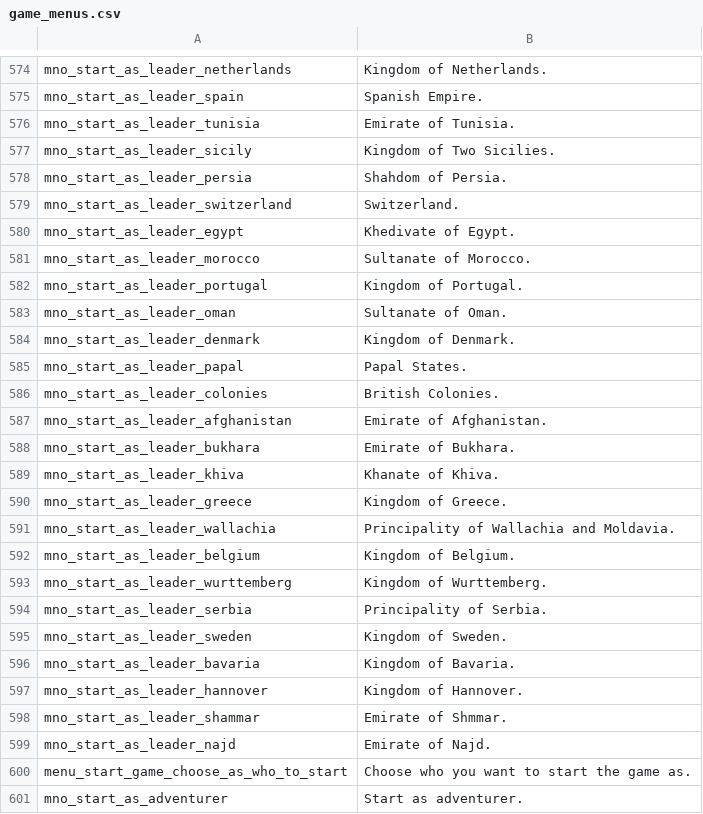
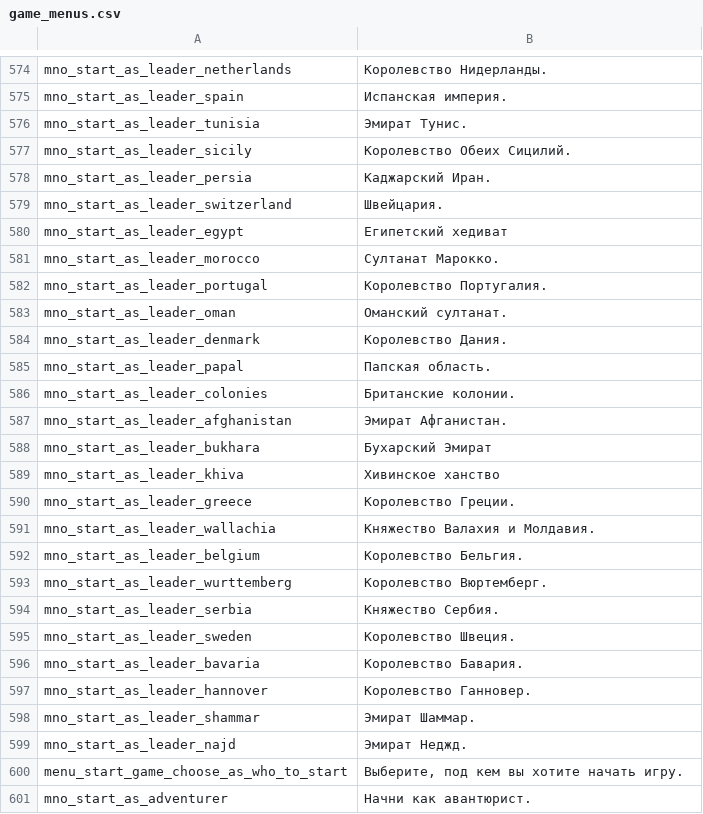
Before and after one commit to EldarFara/BetweenEmpires, a CSV file: languages/ru/game_menus.csv, drawn as a sheet; only a part is shown, gaps mark what is left out; the diff covers the shown part only; the diff names each change by its address in the sheet, - before the commit and + after, or states it on an @@ line.

Commit message:
Update game_menus.csv

```diff
--- a/languages/ru/game_menus.csv
+++ b/languages/ru/game_menus.csv
-B574: Kingdom of Netherlands.
+B574: Королевство Нидерланды.
-B575: Spanish Empire.
+B575: Испанская империя.
-B576: Emirate of Tunisia.
+B576: Эмират Тунис.
-B577: Kingdom of Two Sicilies.
+B577: Королевство Обеих Сицилий.
-B578: Shahdom of Persia.
+B578: Каджарский Иран.
-B579: Switzerland.
+B579: Швейцария.
-B580: Khedivate of Egypt.
+B580: Египетский хедиват
-B581: Sultanate of Morocco.
+B581: Султанат Марокко.
-B582: Kingdom of Portugal.
+B582: Королевство Португалия.
-B583: Sultanate of Oman.
+B583: Оманский султанат.
-B584: Kingdom of Denmark.
+B584: Королевство Дания.
-B585: Papal States.
+B585: Папская область.
-B586: British Colonies.
+B586: Британские колонии.
-B587: Emirate of Afghanistan.
+B587: Эмират Афганистан.
-B588: Emirate of Bukhara.
+B588: Бухарский Эмират
-B589: Khanate of Khiva.
+B589: Хивинское ханство
-B590: Kingdom of Greece.
+B590: Королевство Греции.
-B591: Principality of Wallachia and Moldavia.
+B591: Княжество Валахия и Молдавия.
-B592: Kingdom of Belgium.
+B592: Королевство Бельгия.
-B593: Kingdom of Wurttemberg.
+B593: Королевство Вюртемберг.
-B594: Principality of Serbia.
+B594: Княжество Сербия.
-B595: Kingdom of Sweden.
+B595: Королевство Швеция.
-B596: Kingdom of Bavaria.
+B596: Королевство Бавария.
-B597: Kingdom of Hannover.
+B597: Королевство Ганновер.
-B598: Emirate of Shmmar.
+B598: Эмират Шаммар.
-B599: Emirate of Najd.
+B599: Эмират Неджд.
-B600: Choose who you want to start the game as.
+B600: Выберите, под кем вы хотите начать игру.
-B601: Start as adventurer.
+B601: Начни как авантюрист.
```
Also changed, not shown: 61 edited cells elsewhere in this file.
